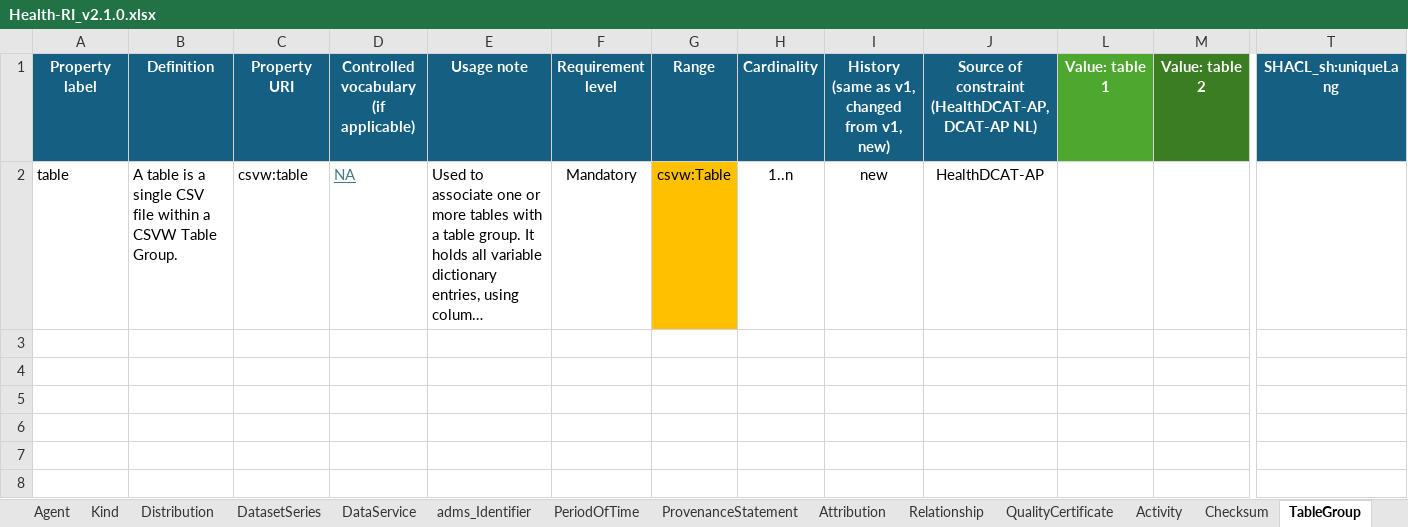
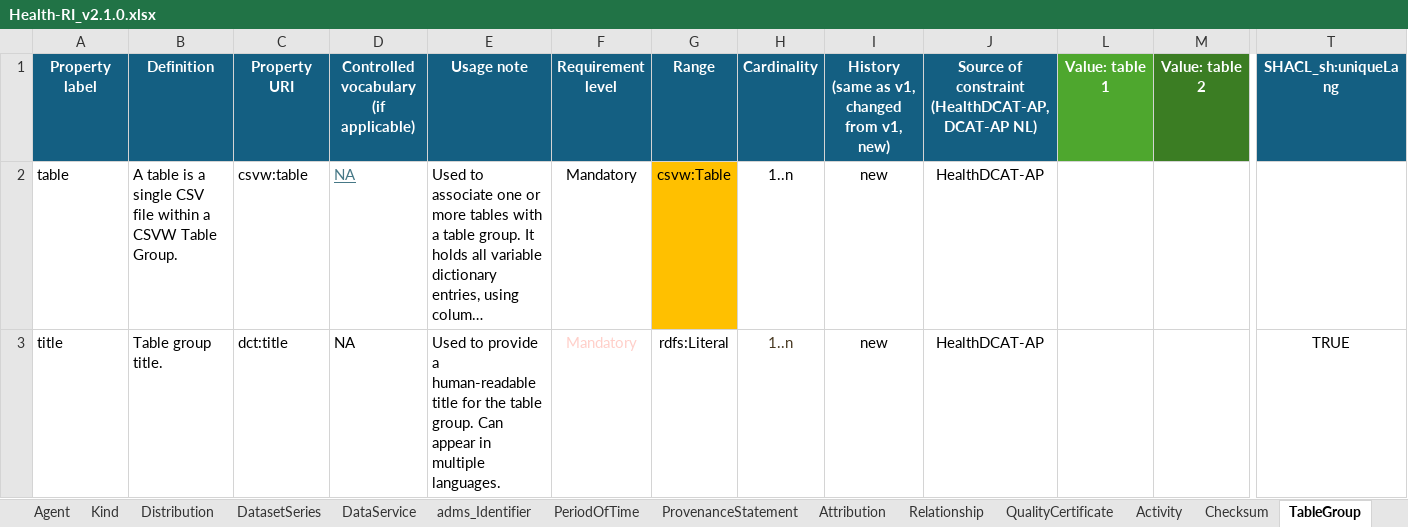
Before and after one commit to Health-RI/health-ri-metadata, an Excel workbook: Documents/Health-RI_v2.1.0.xlsx, sheet TableGroup, drawn as a sheet; only a part is shown, gaps mark what is left out; long unchanged cells end in …; values as stored, in another font and other column widths than the file's, no borders; conditional formats not drawn; rows hold the shown columns only; the diff names each change by its address in the sheet, - before the commit and + after, or states it on an @@ line.

Commit message:
fix: added title property to tablegroup class

```diff
--- a/Documents/Health-RI_v2.1.0.xlsx (sheet TableGroup)
+++ b/Documents/Health-RI_v2.1.0.xlsx (sheet TableGroup)
+row 3: title | Table group title. | dct:title | NA | Used to provide a human-readable title for the table group. Can appear in multiple languages. | Mandatory | rdfs:Literal | 1..n | new | HealthDCAT-AP |  |  | TRUE
```
